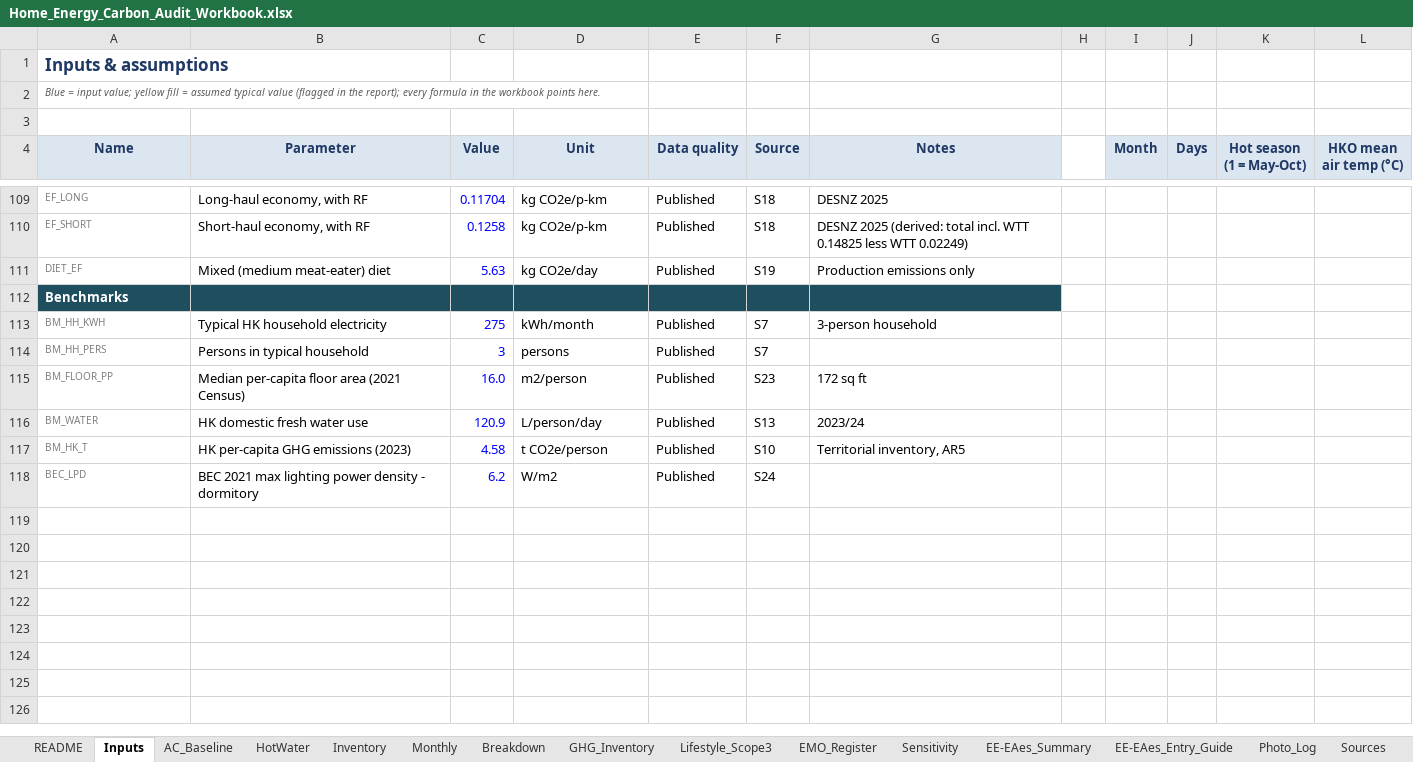
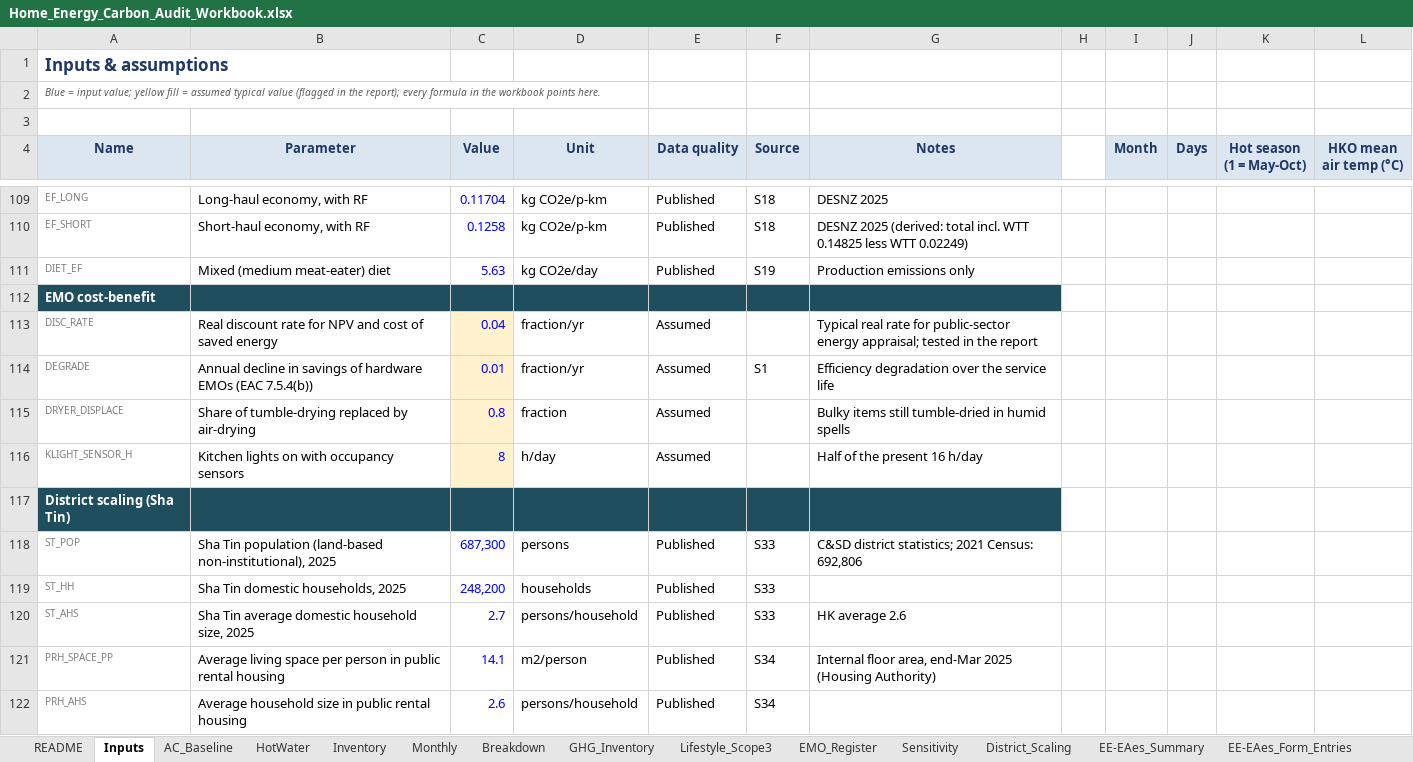
Before and after one commit to jayashsahu2002-dev/Daily-Carbon-Audit-, an Excel workbook: deliverables/Home_Energy_Carbon_Audit_Workbook.xlsx, sheet Inputs, drawn as a sheet; only a part is shown, gaps mark what is left out; the shorter side is filled out with more unchanged rows; values as stored, in another font and other column widths than the file's, no borders; the diff covers the shown part only; the diff names each change by its address in the sheet, - before the commit and + after, or states it on an @@ line.

```diff
--- a/deliverables/Home_Energy_Carbon_Audit_Workbook.xlsx (sheet Inputs)
+++ b/deliverables/Home_Energy_Carbon_Audit_Workbook.xlsx (sheet Inputs)
-sheet tab: EE-EAes_Entry_Guide
+sheet tab: District_Scaling
+sheet tab: EE-EAes_Form_Entries
+row 112: EMO cost-benefit
+row 113: DISC_RATE | Real discount rate for NPV and cost of saved energy | 0.04 | fraction/yr | Assumed |  | Typical real rate for public-sector energy appraisal; tested in the report
+row 114: DEGRADE | Annual decline in savings of hardware EMOs (EAC 7.5.4(b)) | 0.01 | fraction/yr | Assumed | S1 | Efficiency degradation over the service life
+row 115: DRYER_DISPLACE | Share of tumble-drying replaced by air-drying | 0.8 | fraction | Assumed |  | Bulky items still tumble-dried in humid spells
+row 116: KLIGHT_SENSOR_H | Kitchen lights on with occupancy sensors | 8 | h/day | Assumed |  | Half of the present 16 h/day
+row 117: District scaling (Sha Tin)
+row 118: ST_POP | Sha Tin population (land-based non-institutional), 2025 | 687,300 | persons | Published | S33 | C&SD district statistics; 2021 Census: 692,806
+row 119: ST_HH | Sha Tin domestic households, 2025 | 248,200 | households | Published | S33
+row 120: ST_AHS | Sha Tin average domestic household size, 2025 | 2.7 | persons/household | Published | S33 | HK average 2.6
+row 121: PRH_SPACE_PP | Average living space per person in public rental housing | 14.1 | m2/person | Published | S34 | Internal floor area, end-Mar 2025 (Housing Authority)
+row 122: PRH_AHS | Average household size in public rental housing | 2.6 | persons/household | Published | S34
```
Also changed, not shown: 11 added rows elsewhere in this sheet, sheet EMO_Register, sheet EE-EAes_Summary, sheet Sources, sheet Monthly, sheet README, formulas that keep their value, charts or pictures, 21 other files.
